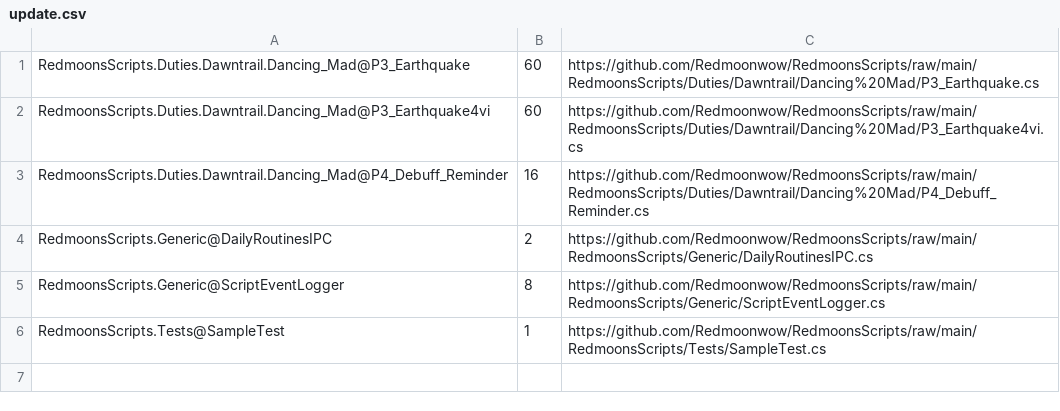
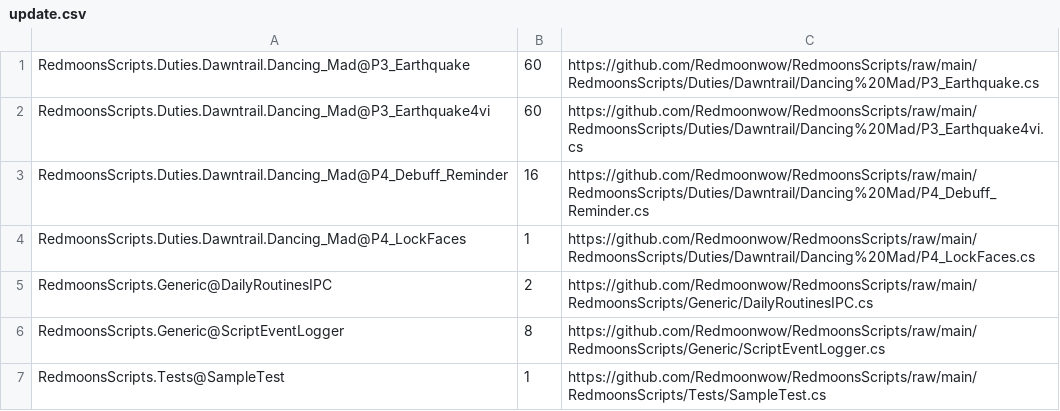
Before and after one commit to Redmoonwow/RedmoonsScripts, a CSV file: RedmoonsScripts/update.csv, drawn as a sheet; the diff names each change by its address in the sheet, - before the commit and + after, or states it on an @@ line.

```diff
--- a/RedmoonsScripts/update.csv
+++ b/RedmoonsScripts/update.csv
+row 4: RedmoonsScripts.Duties.Dawntrail.Dancing_Mad@P4_LockFaces | 1 | https://github.com/Redmoonwow/RedmoonsScripts/raw/main/RedmoonsScripts/Duties/Dawntrail/Dancing%20Mad/P4_LockFaces.cs
```
